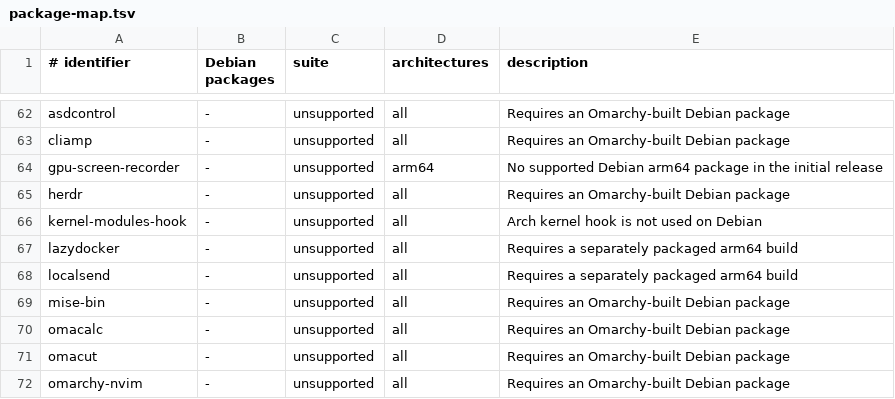
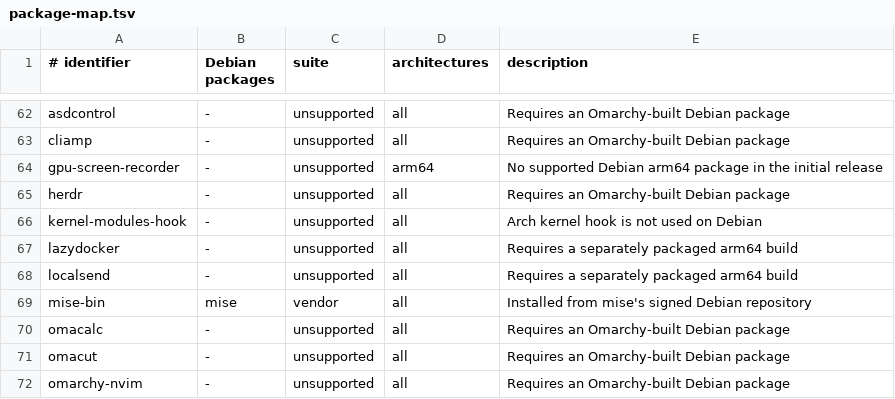
Before and after one commit to emanuelhfarias/omarchy-arm, a TSV file: install/debian/package-map.tsv, drawn as a sheet; only a part is shown, gaps mark what is left out.

Commit message:
Install mise from its Debian repository

```diff
--- a/install/debian/package-map.tsv
+++ b/install/debian/package-map.tsv
@@ -68,3 +68,3 @@ lazydocker	-	unsupported	all	Requires a separately packaged arm64 build
 localsend	-	unsupported	all	Requires a separately packaged arm64 build
-mise-bin	-	unsupported	all	Requires an Omarchy-built Debian package
+mise-bin	mise	vendor	all	Installed from mise's signed Debian repository
 omacalc	-	unsupported	all	Requires an Omarchy-built Debian package
```
Also changed, not shown: 6 other files.
